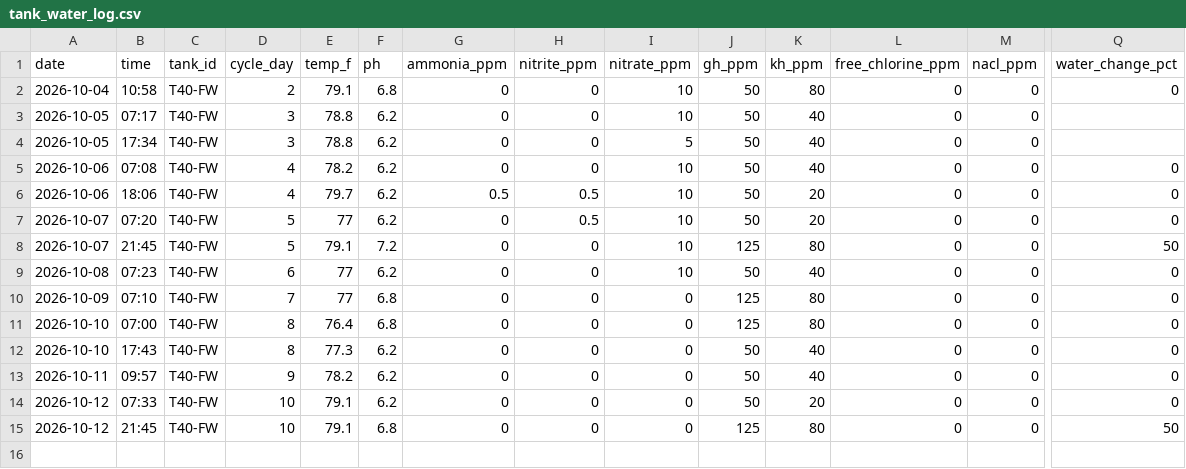
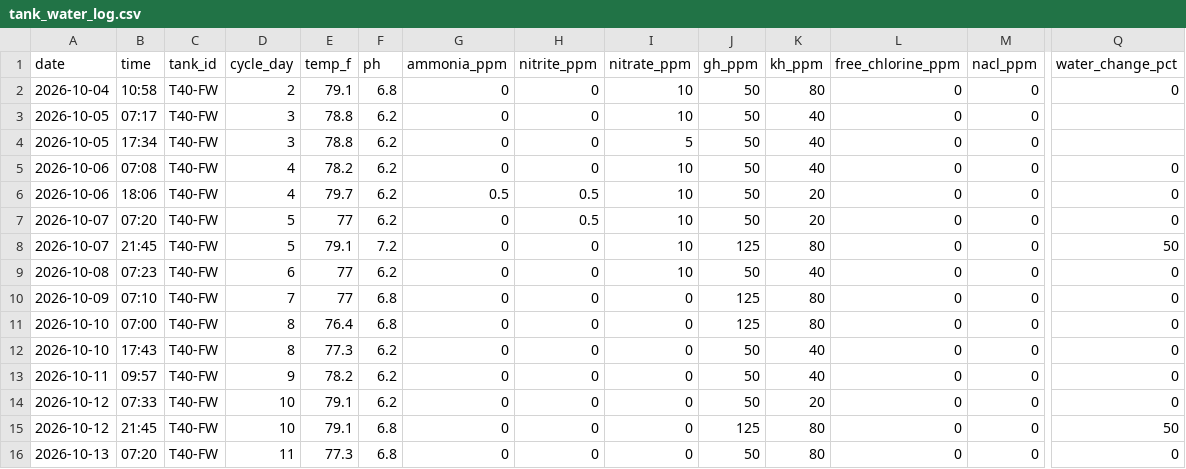
Before and after one commit to cartoticus/Tank-Manager, a CSV file: tank_water_log.csv, drawn as a sheet; only a part is shown, gaps mark what is left out; rows hold the shown columns only; the diff names each change by its address in the sheet, - before the commit and + after, or states it on an @@ line.

```diff
--- a/tank_water_log.csv
+++ b/tank_water_log.csv
+row 16: 2026-10-13 | 07:20 | T40-FW | 11 | 77.3 | 6.8 | 0 | 0 | 0 | 50 | 80 | 0 | 0 | 0
```
